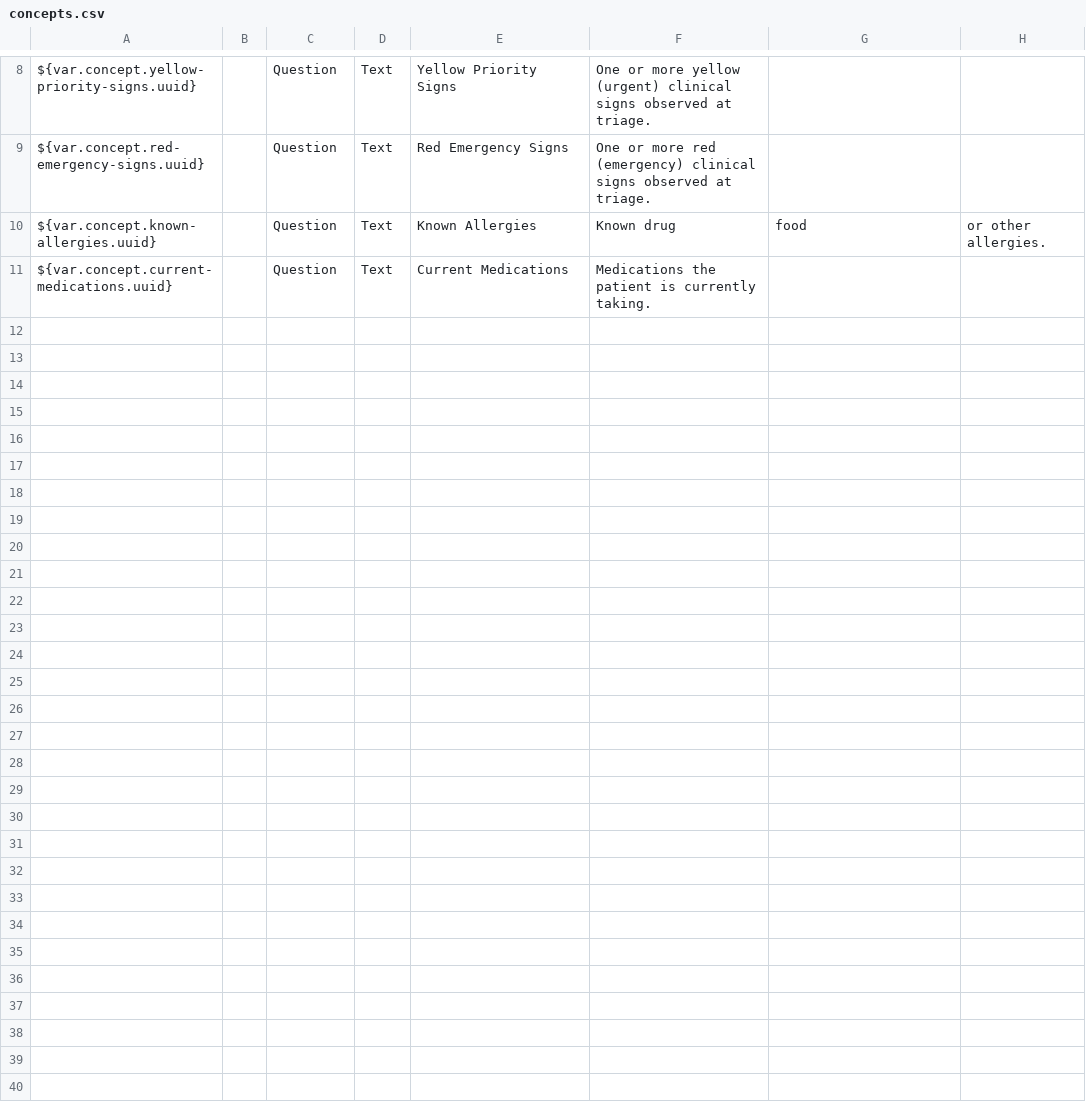
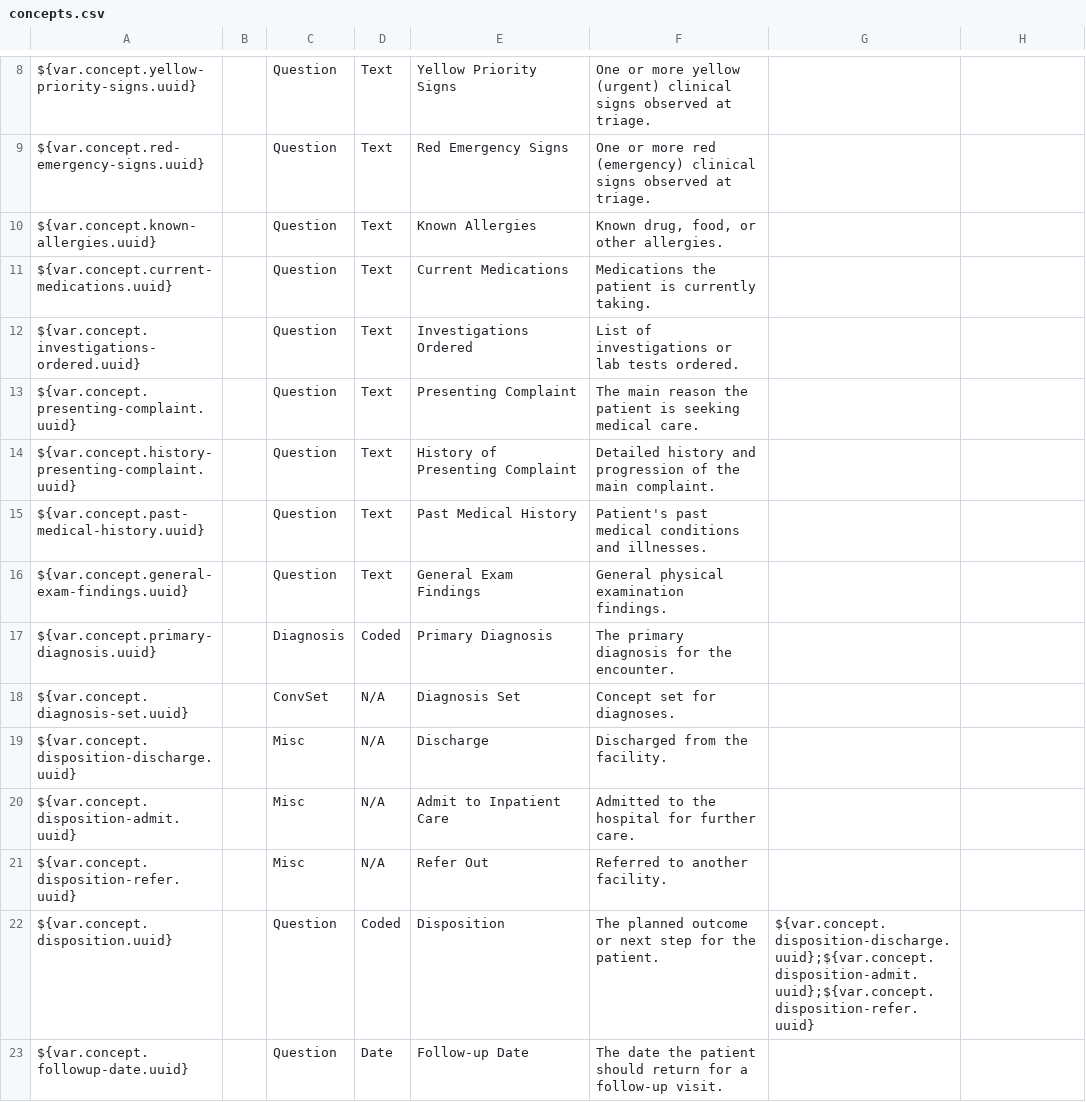
Before and after one commit to IntelliSOFT-Consulting/liberia-emr, a CSV file: content-packages/content-liberia-opd-ipd/configuration/backend_configuration/concepts/concepts.csv, drawn as a sheet; only a part is shown, gaps mark what is left out.

Commit message:
feat: enhance OPD consultation form with additional clinical concepts and update variable mappings

```diff
--- a/content-packages/content-liberia-opd-ipd/configuration/backend_configuration/concepts/concepts.csv
+++ b/content-packages/content-liberia-opd-ipd/configuration/backend_configuration/concepts/concepts.csv
@@ -9,3 +9,15 @@ ${var.concept.yellow-priority-signs.uuid},,Question,Text,Yellow Priority Signs,O
 ${var.concept.red-emergency-signs.uuid},,Question,Text,Red Emergency Signs,One or more red (emergency) clinical signs observed at triage.,
-${var.concept.known-allergies.uuid},,Question,Text,Known Allergies,Known drug, food, or other allergies.,
+${var.concept.known-allergies.uuid},,Question,Text,Known Allergies,"Known drug, food, or other allergies.",
 ${var.concept.current-medications.uuid},,Question,Text,Current Medications,Medications the patient is currently taking.,
+${var.concept.investigations-ordered.uuid},,Question,Text,Investigations Ordered,List of investigations or lab tests ordered.,
+${var.concept.presenting-complaint.uuid},,Question,Text,Presenting Complaint,The main reason the patient is seeking medical care.,
+${var.concept.history-presenting-complaint.uuid},,Question,Text,History of Presenting Complaint,Detailed history and progression of the main complaint.,
+${var.concept.past-medical-history.uuid},,Question,Text,Past Medical History,Patient's past medical conditions and illnesses.,
+${var.concept.general-exam-findings.uuid},,Question,Text,General Exam Findings,General physical examination findings.,
+${var.concept.primary-diagnosis.uuid},,Diagnosis,Coded,Primary Diagnosis,The primary diagnosis for the encounter.,
+${var.concept.diagnosis-set.uuid},,ConvSet,N/A,Diagnosis Set,Concept set for diagnoses.,
+${var.concept.disposition-discharge.uuid},,Misc,N/A,Discharge,Discharged from the facility.,
+${var.concept.disposition-admit.uuid},,Misc,N/A,Admit to Inpatient Care,Admitted to the hospital for further care.,
+${var.concept.disposition-refer.uuid},,Misc,N/A,Refer Out,Referred to another facility.,
+${var.concept.disposition.uuid},,Question,Coded,Disposition,The planned outcome or next step for the patient.,${var.concept.disposition-discharge.uuid};${var.concept.disposition-admit.uuid};${var.concept.disposition-refer.uuid}
+${var.concept.followup-date.uuid},,Question,Date,Follow-up Date,The date the patient should return for a follow-up visit.,
```
Also changed, not shown: content-packages/content-demo/configuration/backend_configuration/concepts/findings-core_demo.csv, 4 other files.
